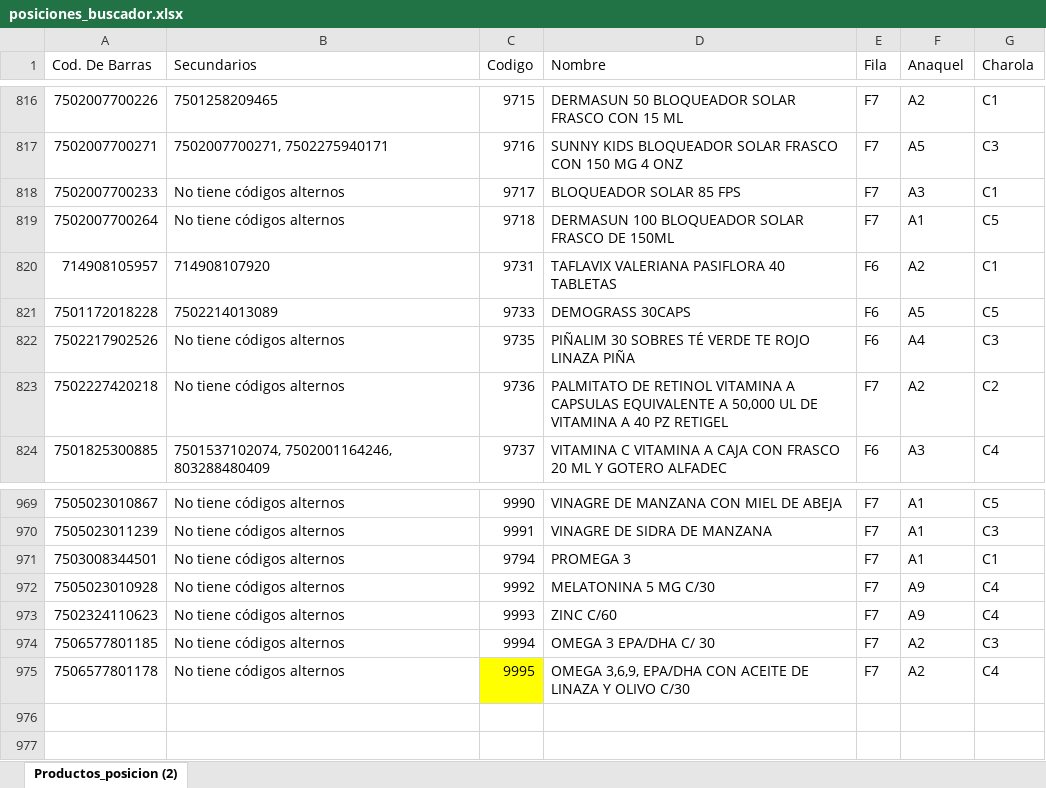
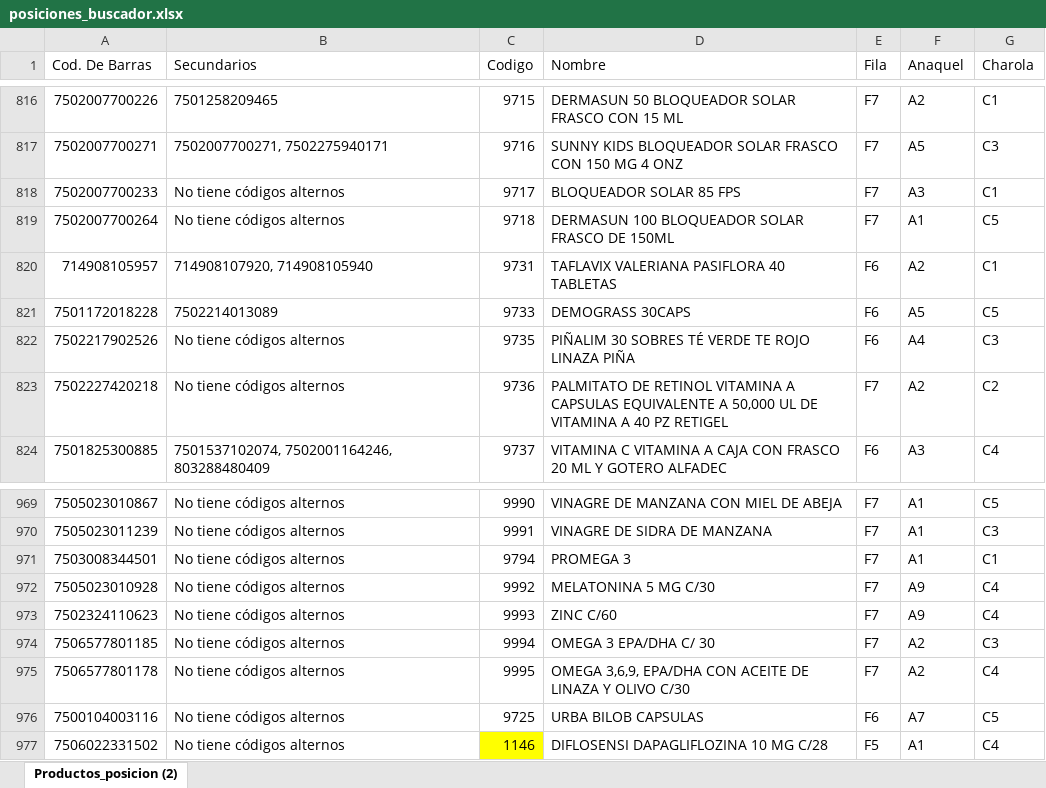
Before and after one commit to retana1885/buscador, an Excel workbook: posiciones_buscador.xlsx, sheet Productos_posicion (2), drawn as a sheet; only a part is shown, gaps mark what is left out; values as stored, in another font and other column widths than the file's, no borders; table styles not drawn; the diff names each change by its address in the sheet, - before the commit and + after, or states it on an @@ line.

Commit message:
se añaden códigos
se añaden dos codigos 9725 y 1146

```diff
--- a/posiciones_buscador.xlsx (sheet Productos_posicion (2))
+++ b/posiciones_buscador.xlsx (sheet Productos_posicion (2))
-B820 (Secundarios): 714908107920
+B820 (Secundarios): 714908107920, 714908105940
-C975 fill: #FFFF00
+C975 fill: none
+row 976: 7500104003116 | No tiene códigos alternos | 9725 | URBA BILOB CAPSULAS | F6 | A7 | C5
+row 977: 7506022331502 | No tiene códigos alternos | 1146 | DIFLOSENSI DAPAGLIFLOZINA 10 MG C/28 | F5 | A1 | C4
```
